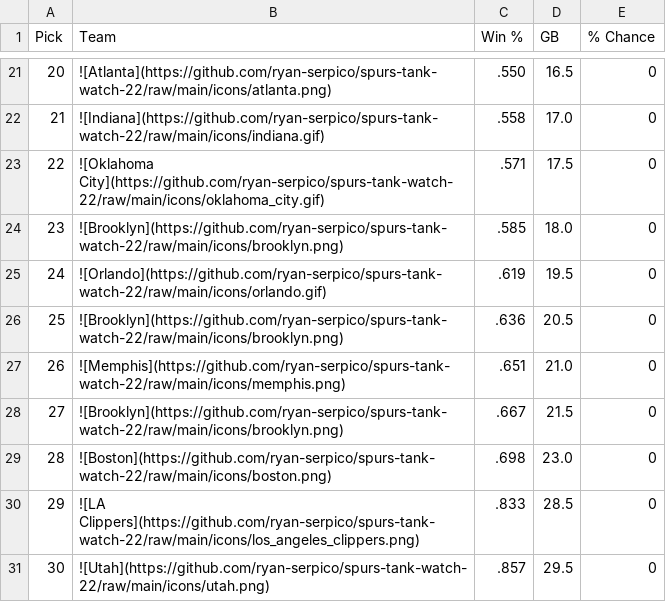
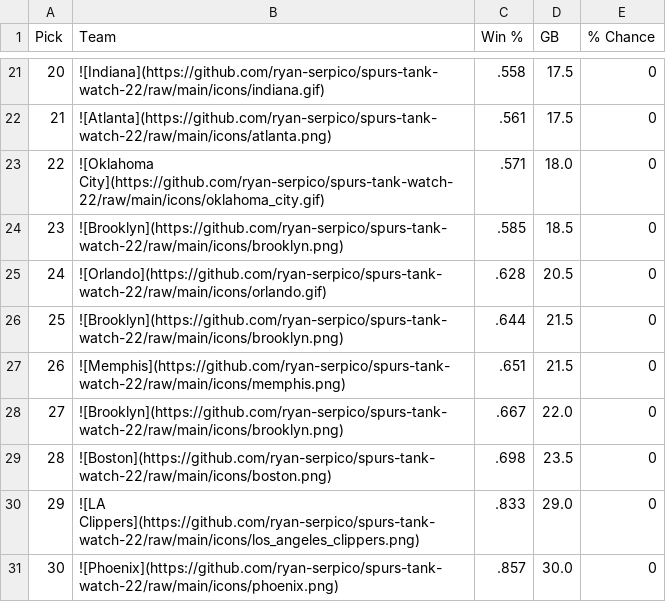
Before and after one commit to ryan-serpico/spurs-tank-watch-22, a CSV file: output/standings.csv, drawn as a sheet; only a part is shown, gaps mark what is left out; the diff covers the shown part only.

```diff
--- a/output/standings.csv
+++ b/output/standings.csv
@@ -21,11 +21,11 @@ Pick,Team,Win %,GB,% Chance
-20,![Atlanta](https://github.com/ryan-serpico/spurs-tank-watch-22/raw/main/icons/atlanta.png),.550,16.5,0
-21,![Indiana](https://github.com/ryan-serpico/spurs-tank-watch-22/raw/main/icons/indiana.gif),.558,17.0,0
-22,![Oklahoma City](https://github.com/ryan-serpico/spurs-tank-watch-22/raw/main/icons/oklahoma_city.gif),.571,17.5,0
-23,![Brooklyn](https://github.com/ryan-serpico/spurs-tank-watch-22/raw/main/icons/brooklyn.png),.585,18.0,0
-24,![Orlando](https://github.com/ryan-serpico/spurs-tank-watch-22/raw/main/icons/orlando.gif),.619,19.5,0
-25,![Brooklyn](https://github.com/ryan-serpico/spurs-tank-watch-22/raw/main/icons/brooklyn.png),.636,20.5,0
-26,![Memphis](https://github.com/ryan-serpico/spurs-tank-watch-22/raw/main/icons/memphis.png),.651,21.0,0
-27,![Brooklyn](https://github.com/ryan-serpico/spurs-tank-watch-22/raw/main/icons/brooklyn.png),.667,21.5,0
-28,![Boston](https://github.com/ryan-serpico/spurs-tank-watch-22/raw/main/icons/boston.png),.698,23.0,0
-29,![LA Clippers](https://github.com/ryan-serpico/spurs-tank-watch-22/raw/main/icons/los_angeles_clippers.png),.833,28.5,0
-30,![Utah](https://github.com/ryan-serpico/spurs-tank-watch-22/raw/main/icons/utah.png),.857,29.5,0
+20,![Indiana](https://github.com/ryan-serpico/spurs-tank-watch-22/raw/main/icons/indiana.gif),.558,17.5,0
+21,![Atlanta](https://github.com/ryan-serpico/spurs-tank-watch-22/raw/main/icons/atlanta.png),.561,17.5,0
+22,![Oklahoma City](https://github.com/ryan-serpico/spurs-tank-watch-22/raw/main/icons/oklahoma_city.gif),.571,18.0,0
+23,![Brooklyn](https://github.com/ryan-serpico/spurs-tank-watch-22/raw/main/icons/brooklyn.png),.585,18.5,0
+24,![Orlando](https://github.com/ryan-serpico/spurs-tank-watch-22/raw/main/icons/orlando.gif),.628,20.5,0
+25,![Brooklyn](https://github.com/ryan-serpico/spurs-tank-watch-22/raw/main/icons/brooklyn.png),.644,21.5,0
+26,![Memphis](https://github.com/ryan-serpico/spurs-tank-watch-22/raw/main/icons/memphis.png),.651,21.5,0
+27,![Brooklyn](https://github.com/ryan-serpico/spurs-tank-watch-22/raw/main/icons/brooklyn.png),.667,22.0,0
+28,![Boston](https://github.com/ryan-serpico/spurs-tank-watch-22/raw/main/icons/boston.png),.698,23.5,0
+29,![LA Clippers](https://github.com/ryan-serpico/spurs-tank-watch-22/raw/main/icons/los_angeles_clippers.png),.833,29.0,0
+30,![Phoenix](https://github.com/ryan-serpico/spurs-tank-watch-22/raw/main/icons/phoenix.png),.857,30.0,0
```
Also changed, not shown: 1 added row, 1 removed row and 32 edited cells elsewhere in this file, 3 other files.
